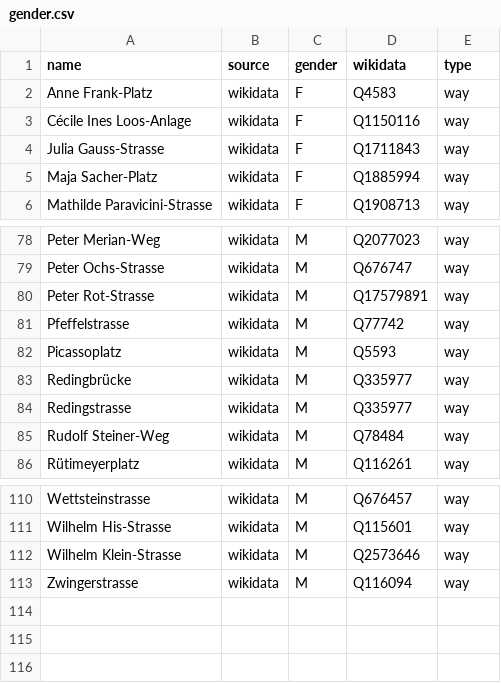
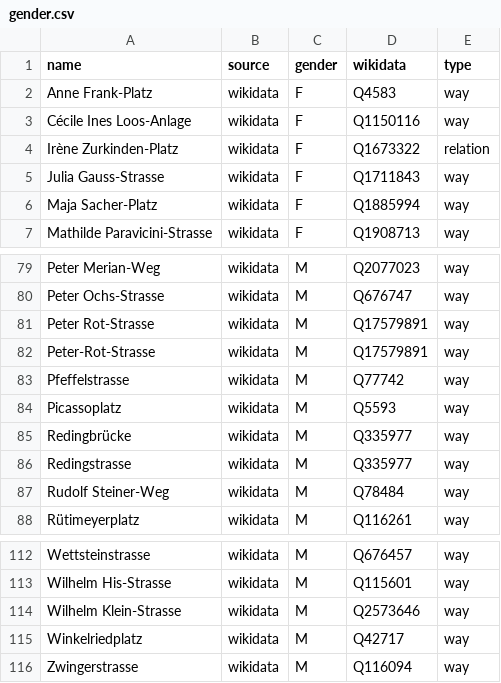
Before and after one commit to EqualStreetNames/equalstreetnames-basel, a CSV file: data/gender.csv, drawn as a sheet; only a part is shown, gaps mark what is left out; the diff names each change by its address in the sheet, - before the commit and + after, or states it on an @@ line.

```diff
--- a/data/gender.csv
+++ b/data/gender.csv
+row 4: Irène Zurkinden-Platz | wikidata | F | Q1673322 | relation
+row 82: Peter-Rot-Strasse | wikidata | M | Q17579891 | way
+row 115: Winkelriedplatz | wikidata | M | Q42717 | way
```
Also changed, not shown: data/other.csv, 3 other files.
